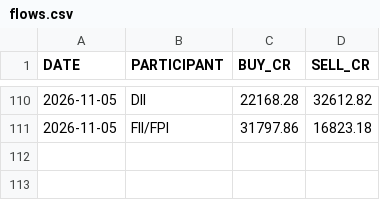
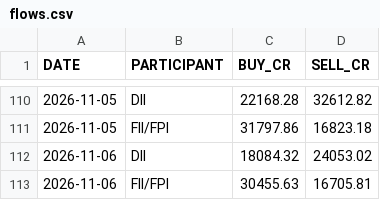
Before and after one commit to tanulakra5211-cell/market-desk, a CSV file: data/flows.csv, drawn as a sheet; only a part is shown, gaps mark what is left out.

```diff
--- a/data/flows.csv
+++ b/data/flows.csv
@@ -111 +111,3 @@ DATE,PARTICIPANT,BUY_CR,SELL_CR
 2026-11-05,FII/FPI,31797.86,16823.18
+2026-11-06,DII,18084.32,24053.02
+2026-11-06,FII/FPI,30455.63,16705.81
```
Also changed, not shown: data/corporate_actions.csv, 3 other files.
